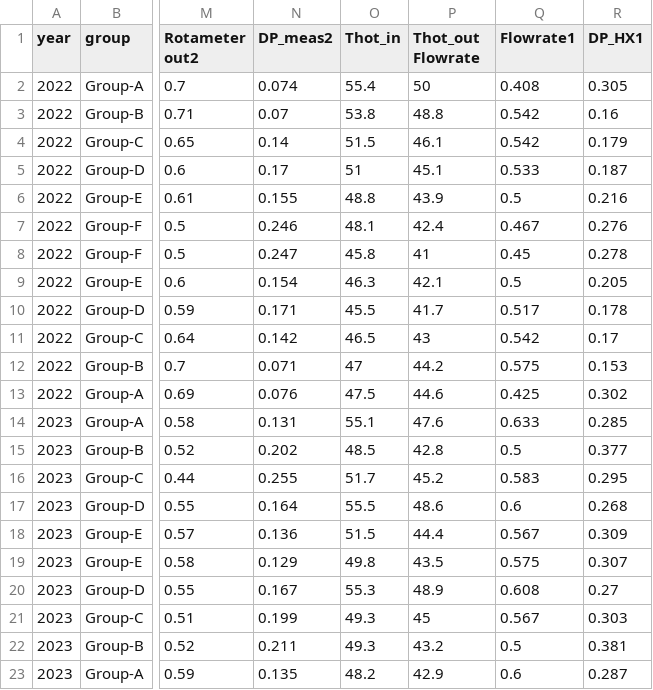
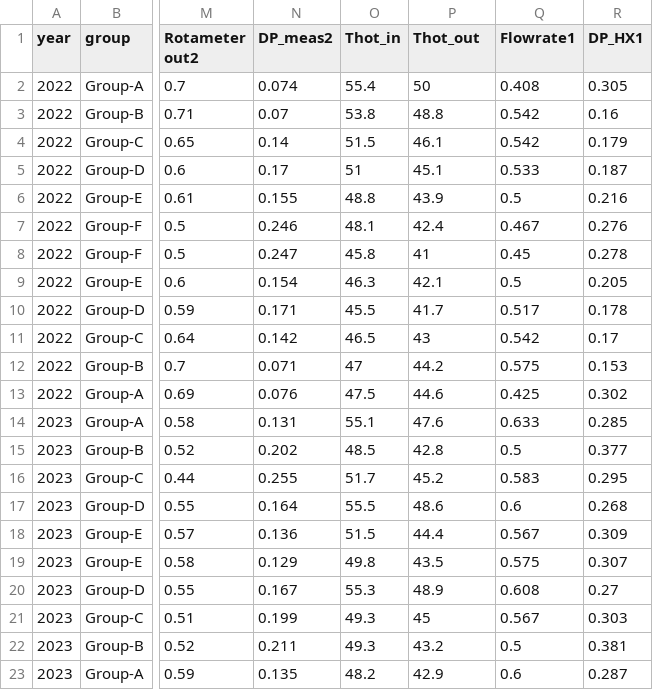
Before and after one commit to lpender3672/shell_tube_heat_exchanger, a CSV file: src/GA3_previous_designs.csv, drawn as a sheet; only a part is shown, gaps mark what is left out; the diff names each change by its address in the sheet, - before the commit and + after, or states it on an @@ line.

```diff
--- a/src/GA3_previous_designs.csv
+++ b/src/GA3_previous_designs.csv
-P1: Thot_out Flowrate
+P1: Thot_out
```
Also changed, not shown: 3 other files.
